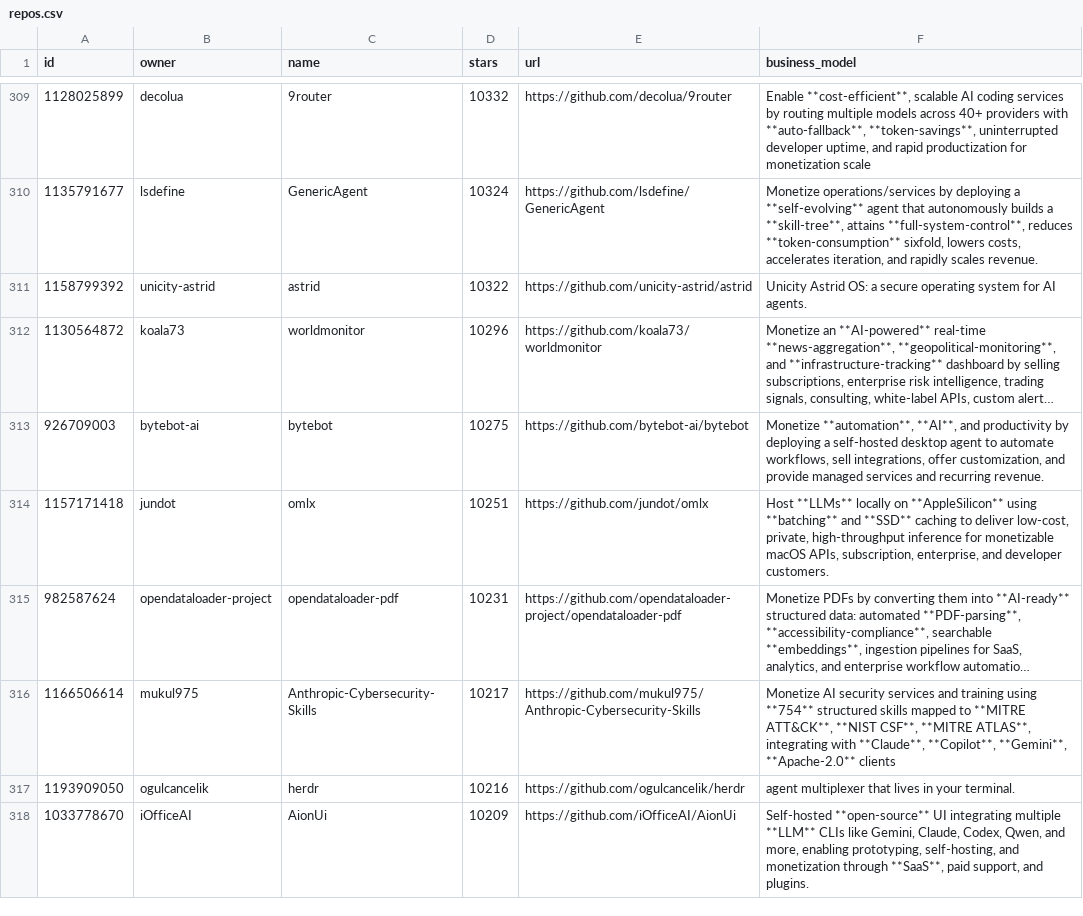
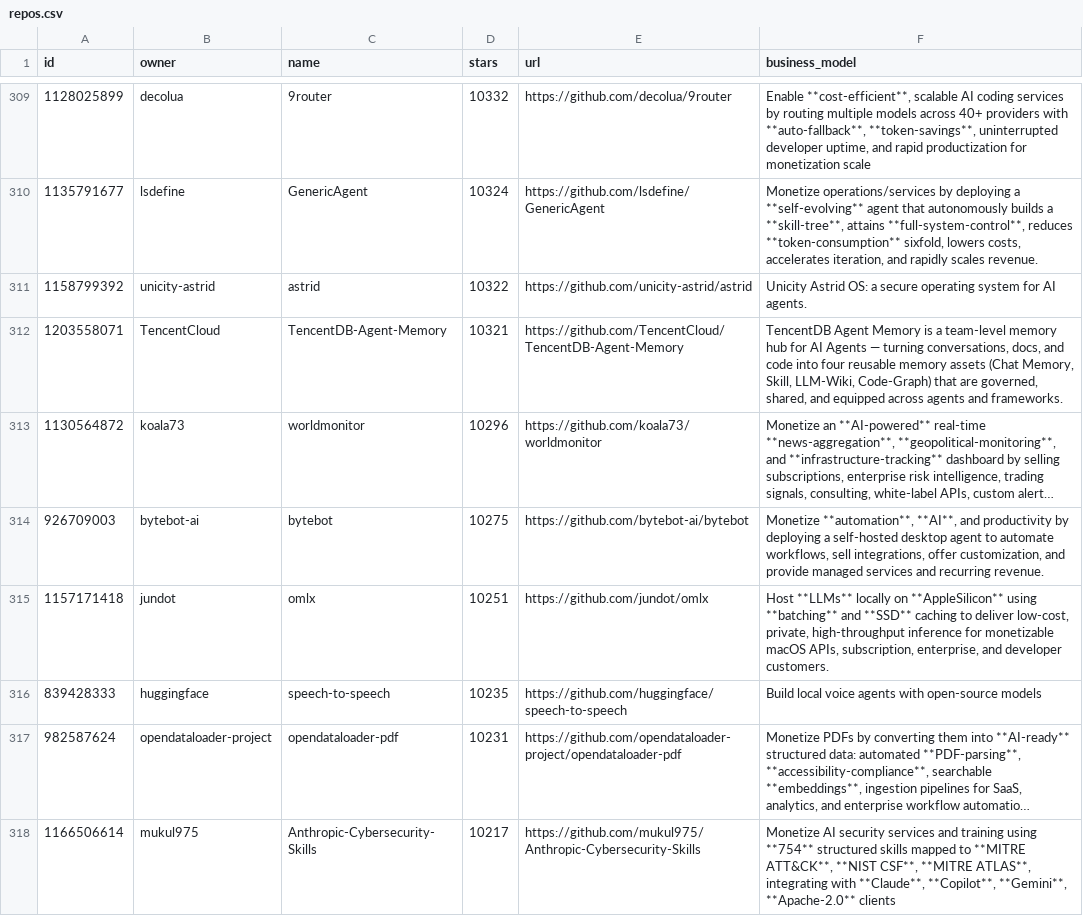
Before and after one commit to garymengcom/EarnWithAI, a CSV file: repos.csv, drawn as a sheet; only a part is shown, gaps mark what is left out; the shorter side is filled out with more unchanged rows; long unchanged cells end in …; the diff names each change by its address in the sheet, - before the commit and + after, or states it on an @@ line.

```diff
--- a/repos.csv
+++ b/repos.csv
+row 312: 1203558071 | TencentCloud | TencentDB-Agent-Memory | 10321 | https://github.com/TencentCloud/TencentDB-Agent-Memory | TencentDB Agent Memory is a team-level memory hub for AI Agents — turning conversations, docs, and code into four reusable memory assets (Chat Memory, Skill, LLM-Wiki, Code-Graph) that are governed, shared, and equipped across agents and frameworks.
+row 316: 839428333 | huggingface | speech-to-speech | 10235 | https://github.com/huggingface/speech-to-speech | Build local voice agents with open-source models
```
Also changed, not shown: 1 other file.
